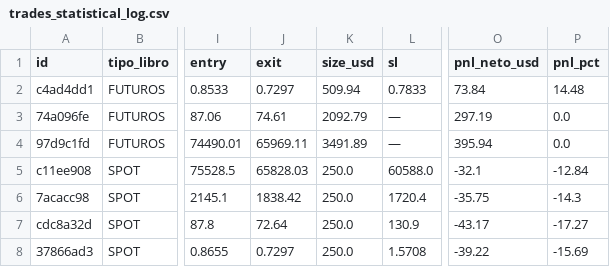
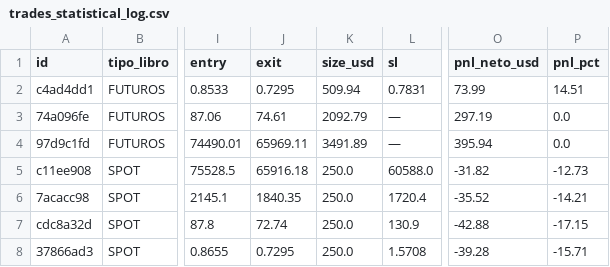
Before and after one commit to juanpabloruizru-boop/quant-arena, a CSV file: ledger/trades_statistical_log.csv, drawn as a sheet; only a part is shown, gaps mark what is left out; the diff names each change by its address in the sheet, - before the commit and + after, or states it on an @@ line.

```diff
--- a/ledger/trades_statistical_log.csv
+++ b/ledger/trades_statistical_log.csv
-J2 (exit): 0.7297
+J2 (exit): 0.7295
-L2 (sl): 0.7833
+L2 (sl): 0.7831
-O2 (pnl_neto_usd): 73.84
+O2 (pnl_neto_usd): 73.99
-P2 (pnl_pct): 14.48
+P2 (pnl_pct): 14.51
-J5 (exit): 65828.03
+J5 (exit): 65916.18
-O5 (pnl_neto_usd): -32.1
+O5 (pnl_neto_usd): -31.82
-P5 (pnl_pct): -12.84
+P5 (pnl_pct): -12.73
-J6 (exit): 1838.42
+J6 (exit): 1840.35
-O6 (pnl_neto_usd): -35.75
+O6 (pnl_neto_usd): -35.52
-P6 (pnl_pct): -14.3
+P6 (pnl_pct): -14.21
-J7 (exit): 72.64
+J7 (exit): 72.74
-O7 (pnl_neto_usd): -43.17
+O7 (pnl_neto_usd): -42.88
-P7 (pnl_pct): -17.27
+P7 (pnl_pct): -17.15
-J8 (exit): 0.7297
+J8 (exit): 0.7295
-O8 (pnl_neto_usd): -39.22
+O8 (pnl_neto_usd): -39.28
-P8 (pnl_pct): -15.69
+P8 (pnl_pct): -15.71
```
Also changed, not shown: ledger/audit_futures.csv, ledger/audit_spot.csv, 2 other files.
